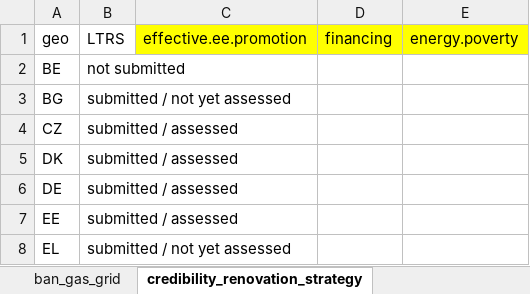
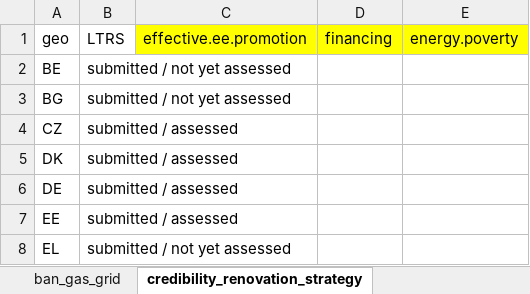
Before and after one commit to maartenzam/buildings-dashboard, an Excel workbook: data/traffic_light_indicators_data-2021-06-04.xlsx, sheet credibility_renovation_strategy, drawn as a sheet; only a part is shown; values as stored, in another font and other column widths than the file's, no borders; the diff names each change by its address in the sheet, - before the commit and + after, or states it on an @@ line.

Commit message:
Update credibility explanation and Belgium data

```diff
--- a/data/traffic_light_indicators_data-2021-06-04.xlsx (sheet credibility_renovation_strategy)
+++ b/data/traffic_light_indicators_data-2021-06-04.xlsx (sheet credibility_renovation_strategy)
-B2 (LTRS): not submitted
+B2 (LTRS): submitted / not yet assessed
```
Also changed, not shown: 3 other files.
